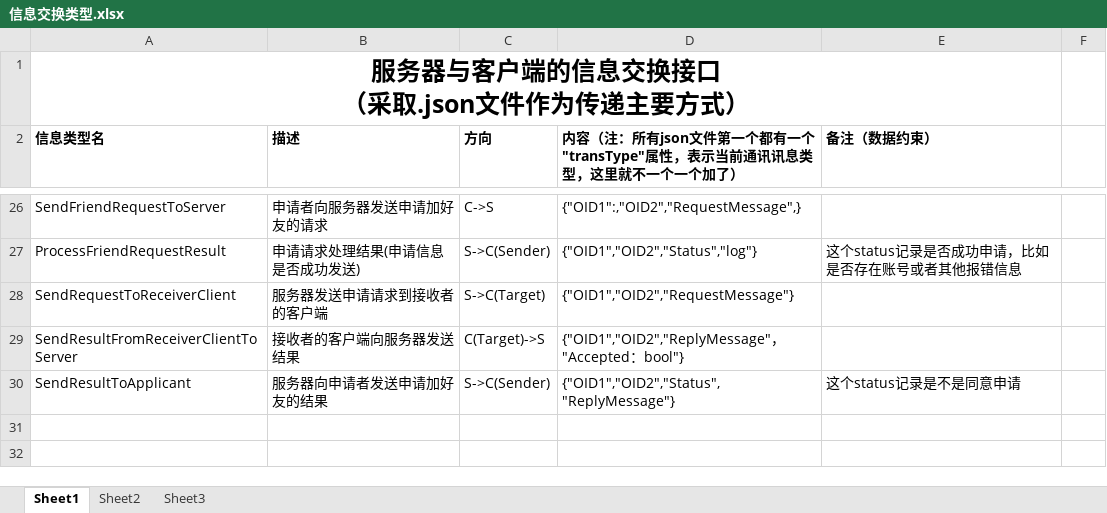
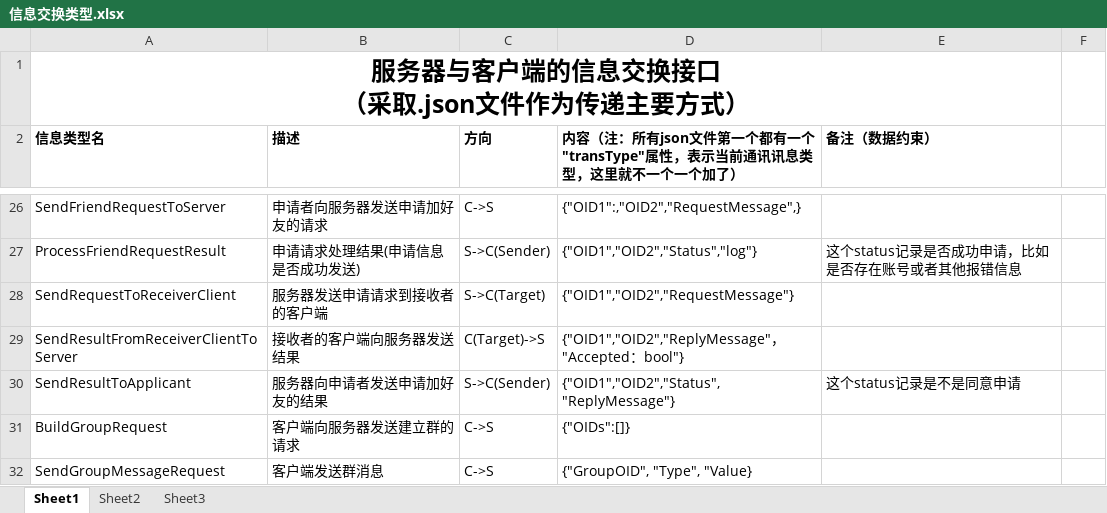
Before and after one commit to Sjeary/OnPointLinkDocument, an Excel workbook: 数据库与客户端信息交换方式/信息交换类型.xlsx, sheet Sheet1, drawn as a sheet; only a part is shown, gaps mark what is left out; values as stored, in another font and other column widths than the file's, no borders; the diff names each change by its address in the sheet, - before the commit and + after, or states it on an @@ line.

Commit message:
更新接口文档

```diff
--- a/数据库与客户端信息交换方式/信息交换类型.xlsx (sheet Sheet1)
+++ b/数据库与客户端信息交换方式/信息交换类型.xlsx (sheet Sheet1)
+row 31: BuildGroupRequest | 客户端向服务器发送建立群的请求 | C->S | {"OIDs":[]}
+row 32: SendGroupMessageRequest | 客户端发送群消息 | C->S | {"GroupOID", "Type", "Value}
```
